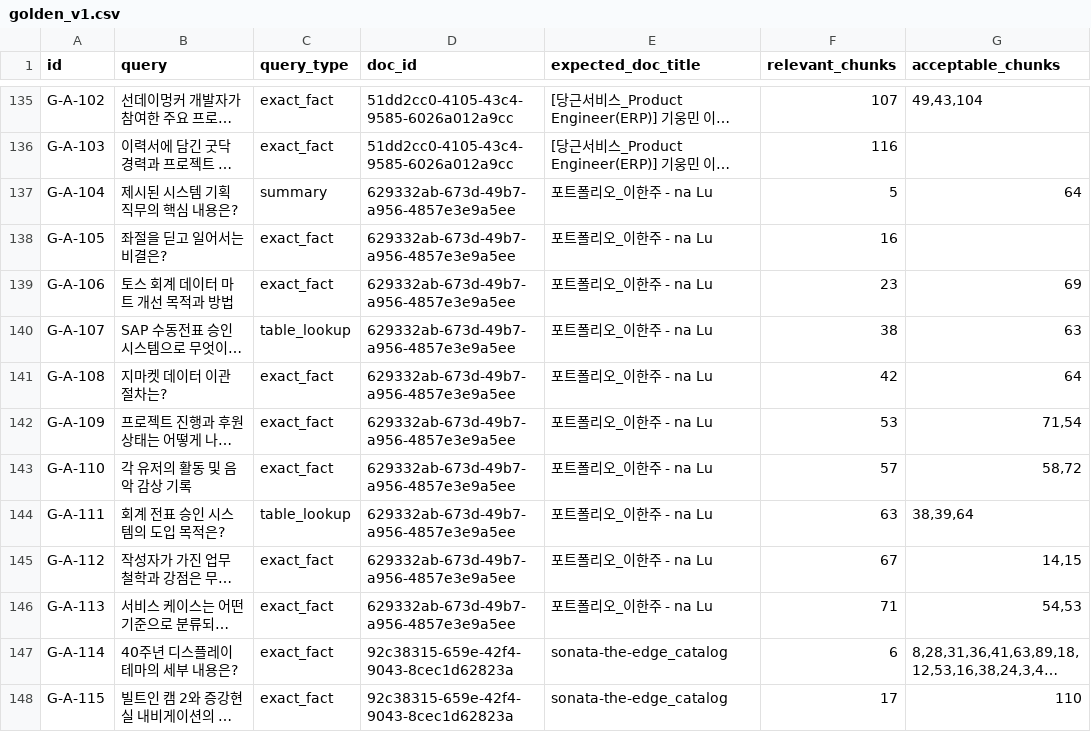
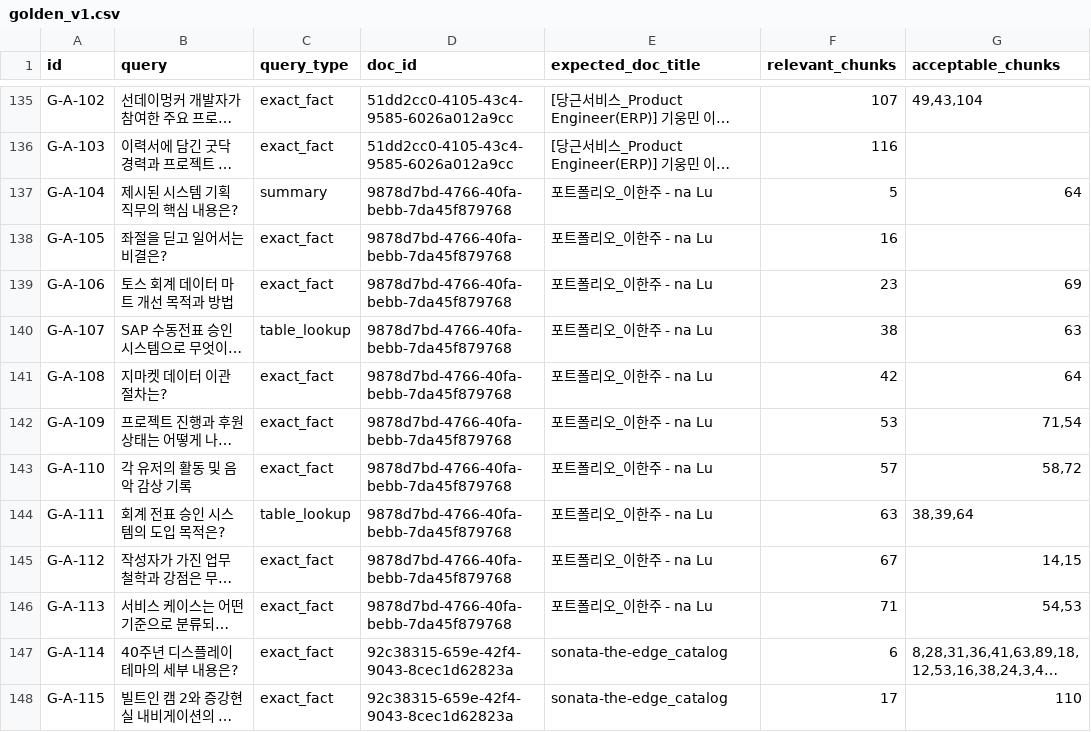
Before and after one commit to woongminKi/Jet-Rag, a CSV file: evals/golden_v1.csv, drawn as a sheet; only a part is shown, gaps mark what is left out; long unchanged cells end in …; the diff names each change by its address in the sheet, - before the commit and + after, or states it on an @@ line.

Commit message:
fix(evals): golden_v1 G-A-104~113 doc_id stale 정정 — 포트폴리오_이한주 정 doc_id 적용
- safety branch (jet-rag-local-20260511-pre-rebase) cherry-pick — 10 row doc_id 만 정정
- 기존 stale: `629332ab-673d-49b7-a956-4857e3e9a5ee` (이전 인스턴스 잔재, documents 테이블 미존재)
- 정정 후: `9878d7bd-4766-40fa-bebb-7da45f879768` (현 documents `포트폴리오_이한주 - na Lu` doc id)
- 다른 컬럼 / 다른 row 무손상 (diff 10/10/0)
- Pick 6 의 stale_doc_id hook + Pick 7 의 validate-doc-ids CLI 와 함께 재발 방지 layer 완성
- 단위 테스트 933 / 회귀 0

```diff
--- a/evals/golden_v1.csv
+++ b/evals/golden_v1.csv
-D137:D146 (doc_id): 629332ab-673d-49b7-a956-4857e3e9a5ee
+D137:D146 (doc_id): 9878d7bd-4766-40fa-bebb-7da45f879768
```
